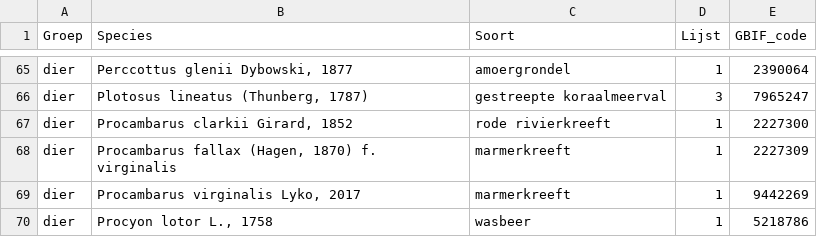
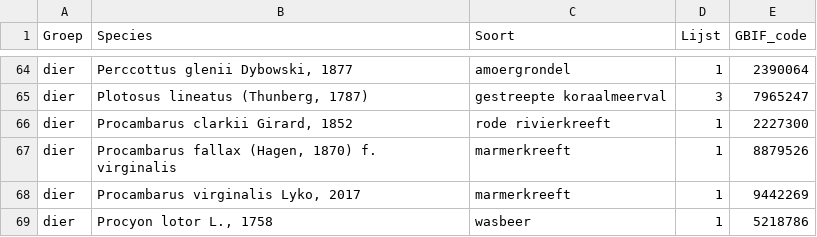
Before and after one commit to inbo/prius-radius, a CSV file: data/input/prius_species_list_primary_v22-08-02.csv (was data/input/prius_species_list_primary_v22-07-28.csv), drawn as a sheet; only a part is shown, gaps mark what is left out; the diff covers the shown part only.

```diff
--- a/data/input/prius_species_list_primary_v22-07-28.csv
+++ b/data/input/prius_species_list_primary_v22-08-02.csv
@@ -67,3 +66,3 @@ dier;Plotosus lineatus (Thunberg, 1787);gestreepte koraalmeerval;3;7965247
 dier;Procambarus clarkii Girard, 1852;rode rivierkreeft;1;2227300
-dier;Procambarus fallax (Hagen, 1870) f. virginalis;marmerkreeft;1;2227309
+dier;Procambarus fallax (Hagen, 1870) f. virginalis;marmerkreeft;1;8879526
 dier;Procambarus virginalis Lyko, 2017;marmerkreeft;1;9442269
```
Also changed, not shown: 1 removed row and 9 edited cells elsewhere in this file, data/input/prius_species_list.csv, 1 other file.
